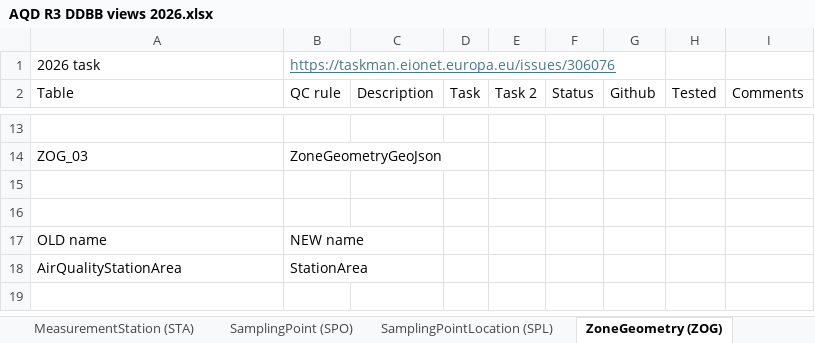
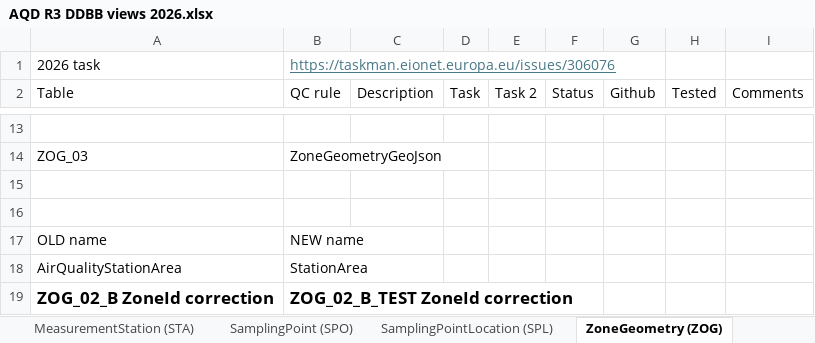
Before and after one commit to eea/AirQualityInReportNet3, an Excel workbook: AQD R3 DDBB views 2026.xlsx, sheet ZoneGeometry (ZOG), drawn as a sheet; only a part is shown, gaps mark what is left out; values as stored, in another font and other column widths than the file's, no borders; table styles not drawn; the diff covers the shown part only; the diff names each change by its address in the sheet, - before the commit and + after, or states it on an @@ line.

```diff
--- a/AQD R3 DDBB views 2026.xlsx (sheet ZoneGeometry (ZOG))
+++ b/AQD R3 DDBB views 2026.xlsx (sheet ZoneGeometry (ZOG))
+row 19: ZOG_02_B ZoneId correction | ZOG_02_B_TEST ZoneId correction
```
Also changed, not shown: 1 added row and 1 edited cell elsewhere in this sheet, sheet AssessmentRegineZone (ARZ), 2 other files.
